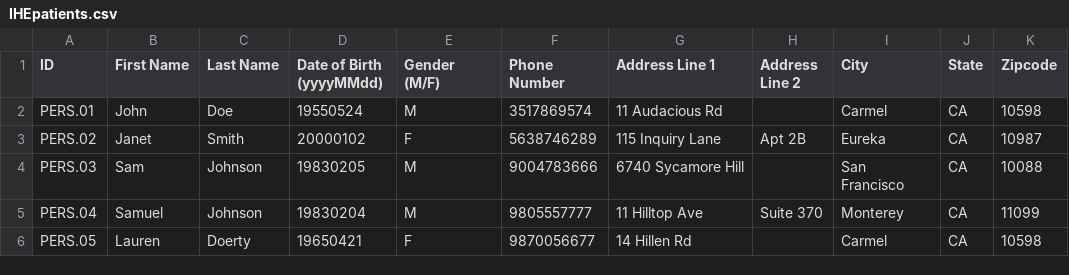
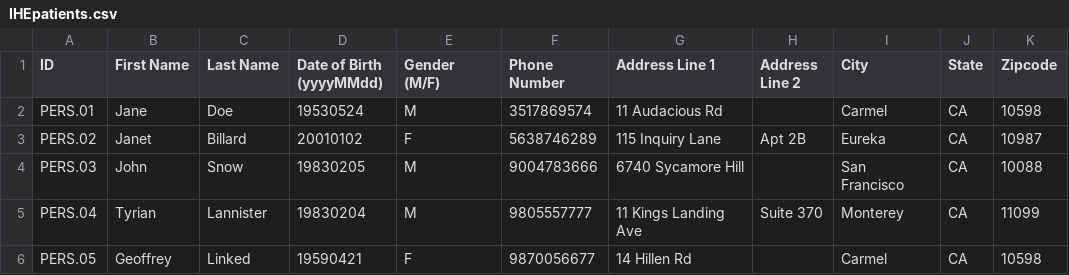
Before and after one commit to pulse-admin/mock, a CSV file: src/main/resources/IHEpatients.csv, drawn as a sheet; only a part is shown; the diff names each change by its address in the sheet, - before the commit and + after, or states it on an @@ line.

Commit message:
changed patient info from eHealth

```diff
--- a/src/main/resources/IHEpatients.csv
+++ b/src/main/resources/IHEpatients.csv
-B2 (First Name): John
+B2 (First Name): Jane
-D2 (Date of Birth (yyyyMMdd)): 19550524
+D2 (Date of Birth (yyyyMMdd)): 19530524
-C3 (Last Name): Smith
+C3 (Last Name): Billard
-D3 (Date of Birth (yyyyMMdd)): 20000102
+D3 (Date of Birth (yyyyMMdd)): 20010102
-B4 (First Name): Sam
+B4 (First Name): John
-C4 (Last Name): Johnson
+C4 (Last Name): Snow
-B5 (First Name): Samuel
+B5 (First Name): Tyrian
-C5 (Last Name): Johnson
+C5 (Last Name): Lannister
-G5 (Address Line 1): 11 Hilltop Ave
+G5 (Address Line 1): 11 Kings Landing Ave
-B6 (First Name): Lauren
+B6 (First Name): Geoffrey
-C6 (Last Name): Doerty
+C6 (Last Name): Linked
-D6 (Date of Birth (yyyyMMdd)): 19650421
+D6 (Date of Birth (yyyyMMdd)): 19590421
```
